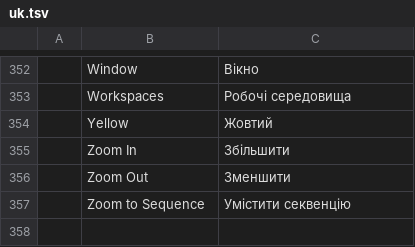
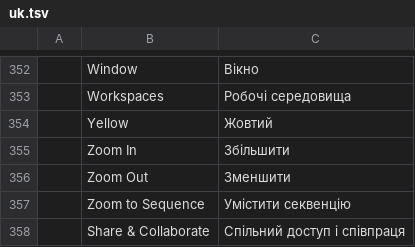
Before and after one commit to ubunye-ai-ecosystems/ubunye-creative-film, a TSV file: crates/ui-egui/src/i18n/uk.tsv, drawn as a sheet; only a part is shown, gaps mark what is left out.

```diff
--- a/crates/ui-egui/src/i18n/uk.tsv
+++ b/crates/ui-egui/src/i18n/uk.tsv
@@ -357 +357,2 @@
 	Zoom to Sequence	Умістити секвенцію
+	Share & Collaborate	Спільний доступ і співпраця
```
Also changed, not shown: crates/ui-egui/src/i18n/es.tsv, crates/ui-egui/src/i18n/ja.tsv, 27 other files.
